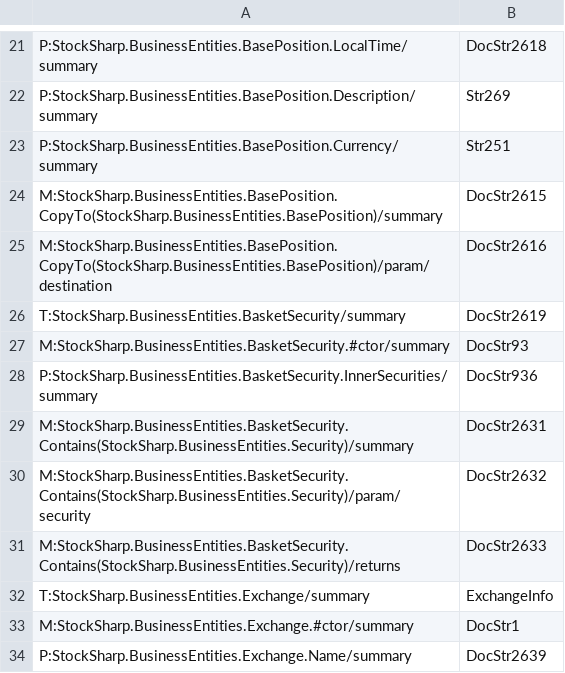
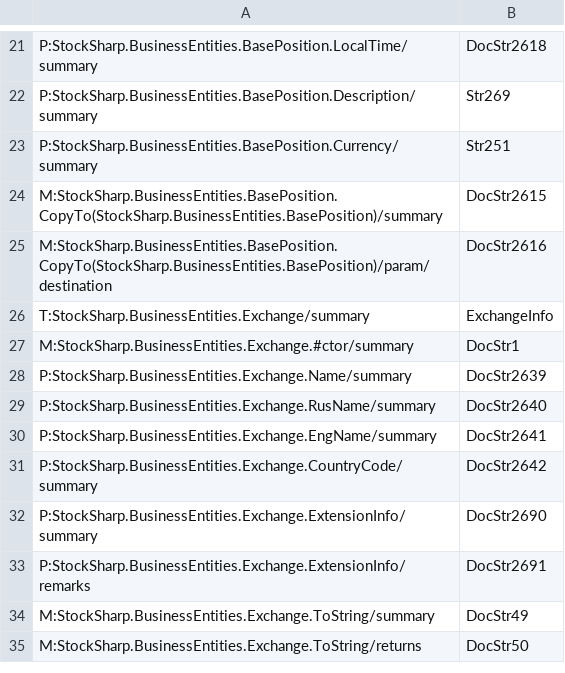
Before and after one commit to StockSharp/StockSharp, a CSV file: Localization/XmlComments/StockSharp.BusinessEntities.csv, drawn as a sheet; only a part is shown, gaps mark what is left out; the shorter side is filled out with more unchanged rows; the diff names each change by its address in the sheet, - before the commit and + after, or states it on an @@ line.

```diff
--- a/Localization/XmlComments/StockSharp.BusinessEntities.csv
+++ b/Localization/XmlComments/StockSharp.BusinessEntities.csv
-row 26: T:StockSharp.BusinessEntities.BasketSecurity/summary | DocStr2619
-row 27: M:StockSharp.BusinessEntities.BasketSecurity.#ctor/summary | DocStr93
-row 28: P:StockSharp.BusinessEntities.BasketSecurity.InnerSecurities/summary | DocStr936
-row 29: M:StockSharp.BusinessEntities.BasketSecurity.Contains(StockSharp.BusinessEntities.Security)/summary | DocStr2631
-row 30: M:StockSharp.BusinessEntities.BasketSecurity.Contains(StockSharp.BusinessEntities.Security)/param/security | DocStr2632
-row 31: M:StockSharp.BusinessEntities.BasketSecurity.Contains(StockSharp.BusinessEntities.Security)/returns | DocStr2633
```
Also changed, not shown: Localization/XmlComments/StockSharp.Algo.Expressions.csv, Localization/XmlComments/StockSharp.Algo.History.csv, 3 other files.
